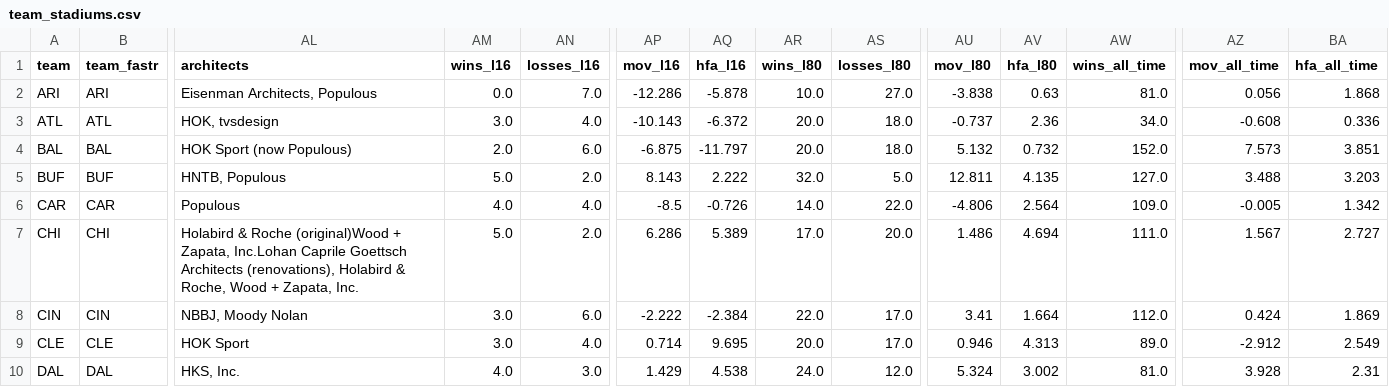
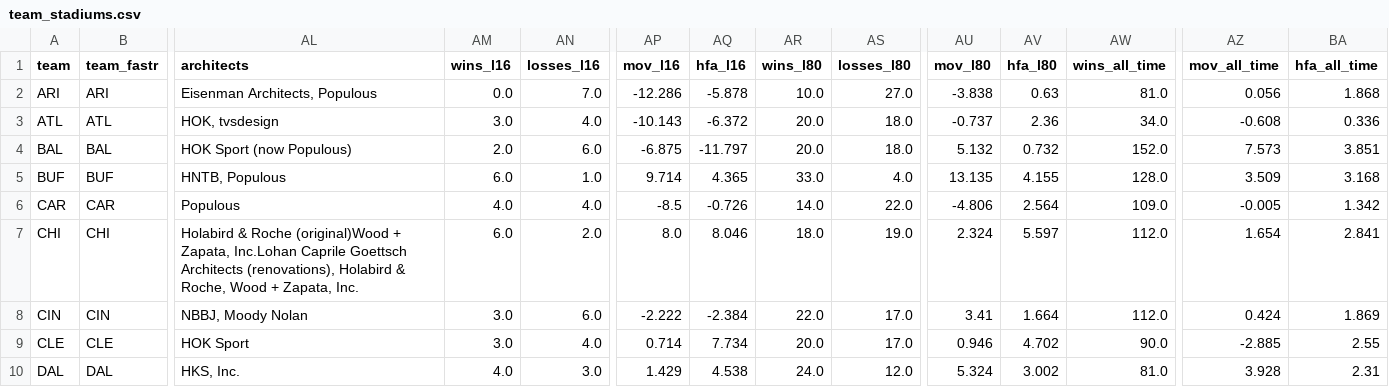
Before and after one commit to greerreNFL/Stadiums, a CSV file: data/team_stadiums.csv, drawn as a sheet; only a part is shown, gaps mark what is left out; the diff covers the shown part only; the diff names each change by its address in the sheet, - before the commit and + after, or states it on an @@ line.

```diff
--- a/data/team_stadiums.csv
+++ b/data/team_stadiums.csv
-AM5 (wins_l16): 5.0
+AM5 (wins_l16): 6.0
-AN5 (losses_l16): 2.0
+AN5 (losses_l16): 1.0
-AP5 (mov_l16): 8.143
+AP5 (mov_l16): 9.714
-AQ5 (hfa_l16): 2.222
+AQ5 (hfa_l16): 4.365
-AR5 (wins_l80): 32.0
+AR5 (wins_l80): 33.0
-AS5 (losses_l80): 5.0
+AS5 (losses_l80): 4.0
-AU5 (mov_l80): 12.811
+AU5 (mov_l80): 13.135
-AV5 (hfa_l80): 4.135
+AV5 (hfa_l80): 4.155
-AW5 (wins_all_time): 127.0
+AW5 (wins_all_time): 128.0
-AZ5 (mov_all_time): 3.488
+AZ5 (mov_all_time): 3.509
-BA5 (hfa_all_time): 3.203
+BA5 (hfa_all_time): 3.168
-AM7 (wins_l16): 5.0
+AM7 (wins_l16): 6.0
-AP7 (mov_l16): 6.286
+AP7 (mov_l16): 8.0
-AQ7 (hfa_l16): 5.389
+AQ7 (hfa_l16): 8.046
-AR7 (wins_l80): 17.0
+AR7 (wins_l80): 18.0
-AS7 (losses_l80): 20.0
+AS7 (losses_l80): 19.0
-AU7 (mov_l80): 1.486
+AU7 (mov_l80): 2.324
-AV7 (hfa_l80): 4.694
+AV7 (hfa_l80): 5.597
-AW7 (wins_all_time): 111.0
+AW7 (wins_all_time): 112.0
-AZ7 (mov_all_time): 1.567
+AZ7 (mov_all_time): 1.654
-BA7 (hfa_all_time): 2.727
+BA7 (hfa_all_time): 2.841
-AQ9 (hfa_l16): 9.695
+AQ9 (hfa_l16): 7.734
-AV9 (hfa_l80): 4.313
+AV9 (hfa_l80): 4.702
-AW9 (wins_all_time): 89.0
+AW9 (wins_all_time): 90.0
-AZ9 (mov_all_time): -2.912
+AZ9 (mov_all_time): -2.885
-BA9 (hfa_all_time): 2.549
+BA9 (hfa_all_time): 2.55
```
Also changed, not shown: 107 edited cells elsewhere in this file, data/rolling_league_hfa.csv, data/stadiums.csv, 1 other file.
